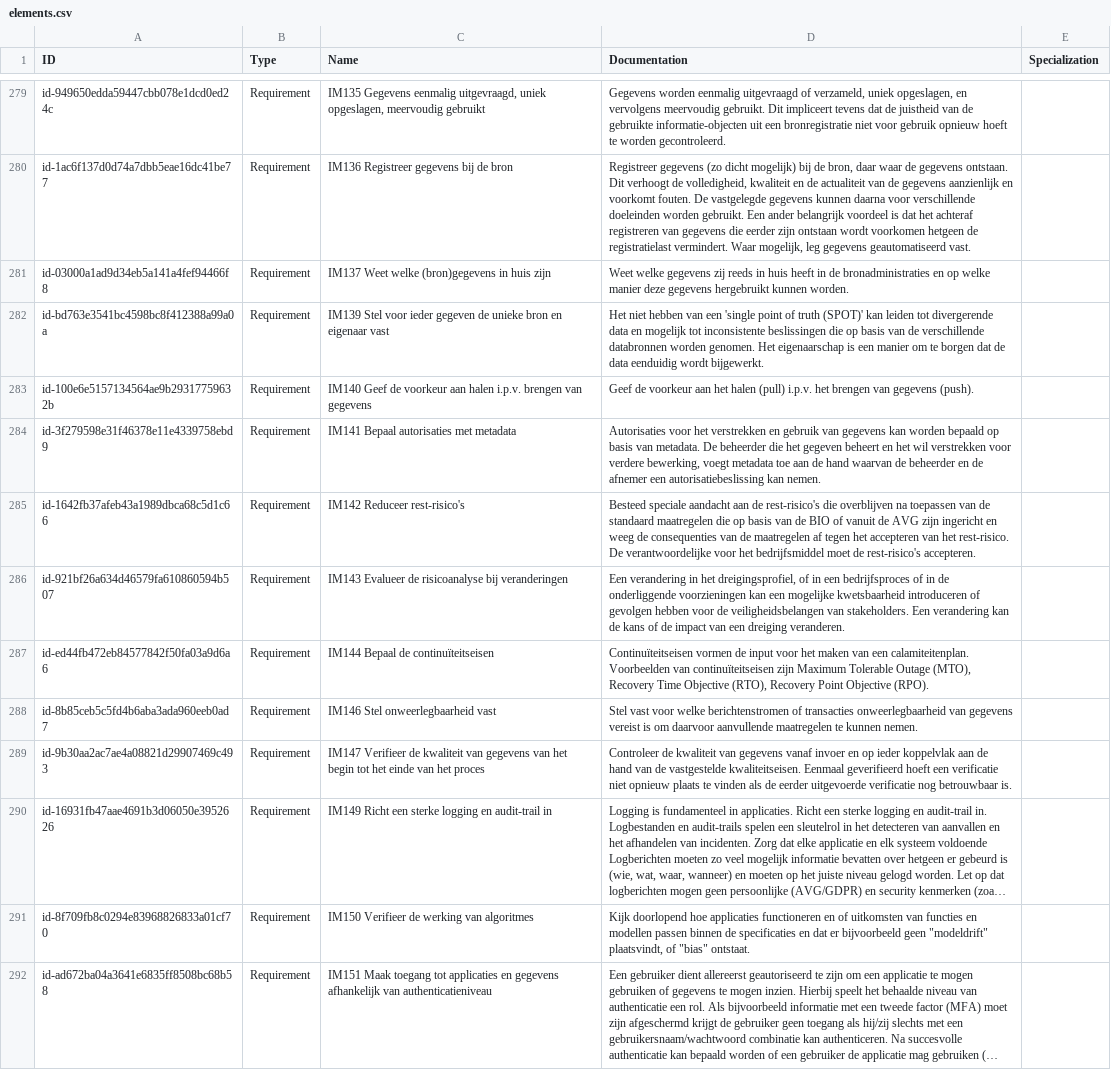
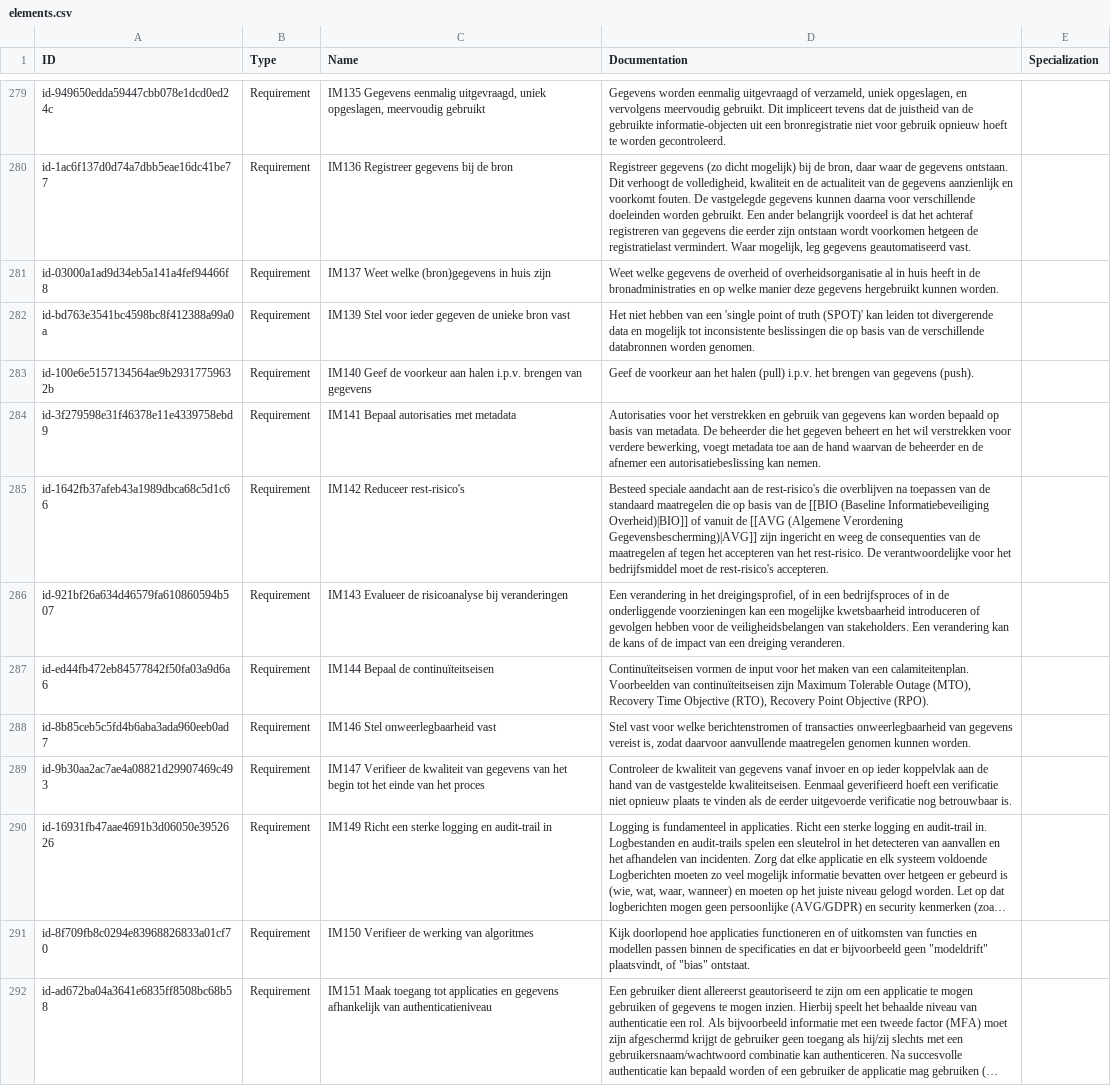
Before and after one commit to ICTU/NORA-Werkgroep-APs, a CSV file: csv/elements.csv, drawn as a sheet; only a part is shown, gaps mark what is left out; long unchanged cells end in …; the diff covers the shown part only; the diff names each change by its address in the sheet, - before the commit and + after, or states it on an @@ line.

```diff
--- a/csv/elements.csv
+++ b/csv/elements.csv
-D281 (Documentation): …welke gegevens zij reeds in huis…
+D281 (Documentation): …welke gegevens de overheid of overheidsorganisatie al in huis…
-C282 (Name): …unieke bron en eigenaar vast
+C282 (Name): …unieke bron vast
-D282 (Documentation): …worden genomen. Het eigenaarschap is een manier om te borgen dat de data eenduidig wordt bijgewerkt.
+D282 (Documentation): …worden genomen.
-D285 (Documentation): …van de BIO of vanuit de AVG zijn ingericht…
+D285 (Documentation): …van de [[BIO (Baseline Informatiebeveiliging Overheid)|BIO]] of vanuit de [[AVG (Algemene Verordening Gegevensbescherming)|AVG]] zijn ingericht…
-D288 (Documentation): …gegevens vereist is om daarvoor aanvullende maatregelen te kunnen nemen.
+D288 (Documentation): …gegevens vereist is, zodat daarvoor aanvullende maatregelen genomen kunnen worden.
```
Also changed, not shown: 43 edited cells elsewhere in this file.
